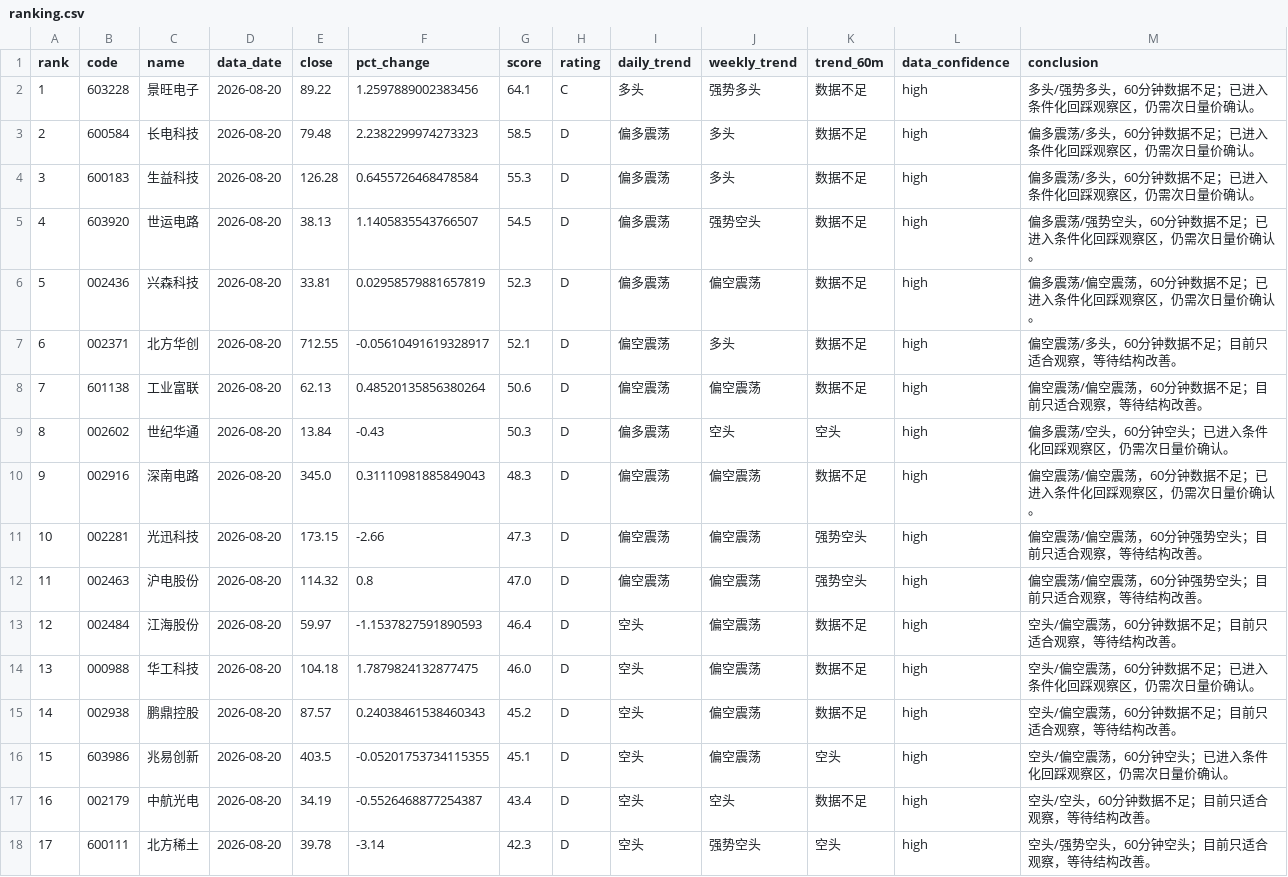
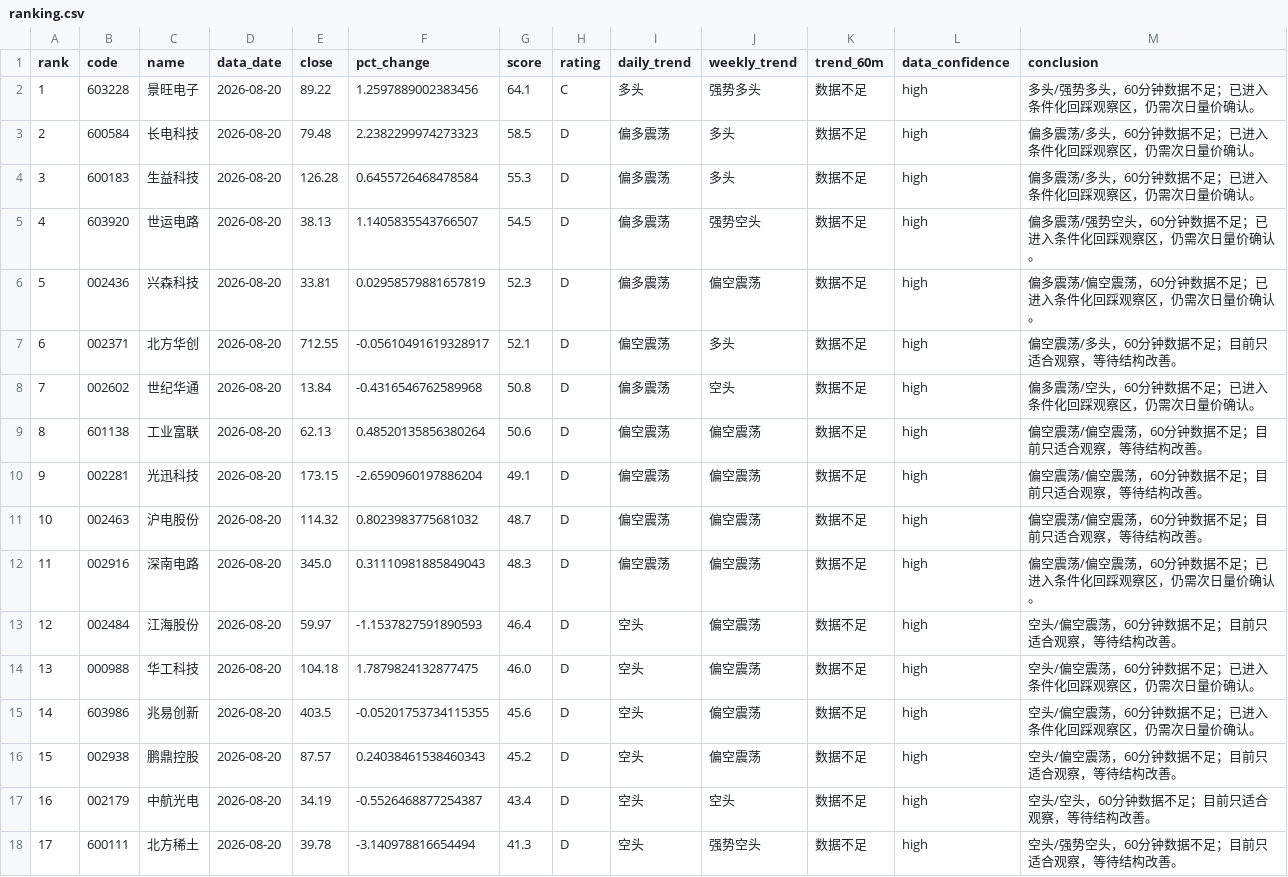
Before and after one commit to jjjbhbk582-hub/daily_stock_analysis, a CSV file: close_review_engine/data/processed/2026-08-20/ranking.csv, drawn as a sheet; removed rows and columns are numbered as before the commit, all else as after; the diff names each change by its address in the sheet, - before the commit and + after, or states it on an @@ line.

```diff
--- a/close_review_engine/data/processed/2026-08-20/ranking.csv
+++ b/close_review_engine/data/processed/2026-08-20/ranking.csv
+row 8: 7 | 002602 | 世纪华通 | 2026-08-20 | 13.84 | -0.4316546762589968 | 50.8 | D | 偏多震荡 | 空头 | 数据不足 | high | 偏多震荡/空头，60分钟数据不足；已进入条件化回踩观察区，仍需次日量价确认。
@@ column A (rank) renumbered between rows 9 and 16 @@
-row 9: 8 | 002602 | 世纪华通 | 2026-08-20 | 13.84 | -0.43 | 50.3 | D | 偏多震荡 | 空头 | 空头 | high | 偏多震荡/空头，60分钟空头；已进入条件化回踩观察区，仍需次日量价确认。
+row 10: 9 | 002281 | 光迅科技 | 2026-08-20 | 173.15 | -2.6590960197886204 | 49.1 | D | 偏空震荡 | 偏空震荡 | 数据不足 | high | 偏空震荡/偏空震荡，60分钟数据不足；目前只适合观察，等待结构改善。
+row 11: 10 | 002463 | 沪电股份 | 2026-08-20 | 114.32 | 0.8023983775681032 | 48.7 | D | 偏空震荡 | 偏空震荡 | 数据不足 | high | 偏空震荡/偏空震荡，60分钟数据不足；目前只适合观察，等待结构改善。
-row 11: 10 | 002281 | 光迅科技 | 2026-08-20 | 173.15 | -2.66 | 47.3 | D | 偏空震荡 | 偏空震荡 | 强势空头 | high | 偏空震荡/偏空震荡，60分钟强势空头；目前只适合观察，等待结构改善。
-row 12: 11 | 002463 | 沪电股份 | 2026-08-20 | 114.32 | 0.8 | 47.0 | D | 偏空震荡 | 偏空震荡 | 强势空头 | high | 偏空震荡/偏空震荡，60分钟强势空头；目前只适合观察，等待结构改善。
+row 15: 14 | 603986 | 兆易创新 | 2026-08-20 | 403.5 | -0.05201753734115355 | 45.6 | D | 空头 | 偏空震荡 | 数据不足 | high | 空头/偏空震荡，60分钟数据不足；已进入条件化回踩观察区，仍需次日量价确认。
-row 16: 15 | 603986 | 兆易创新 | 2026-08-20 | 403.5 | -0.05201753734115355 | 45.1 | D | 空头 | 偏空震荡 | 空头 | high | 空头/偏空震荡，60分钟空头；已进入条件化回踩观察区，仍需次日量价确认。
-F18 (pct_change): -3.14
+F18 (pct_change): -3.140978816654494
-G18 (score): 42.3
+G18 (score): 41.3
-K18 (trend_60m): 空头
+K18 (trend_60m): 数据不足
-M18 (conclusion): 空头/强势空头，60分钟空头；目前只适合观察，等待结构改善。
+M18 (conclusion): 空头/强势空头，60分钟数据不足；目前只适合观察，等待结构改善。
```
Also changed, not shown: 4 other files.
